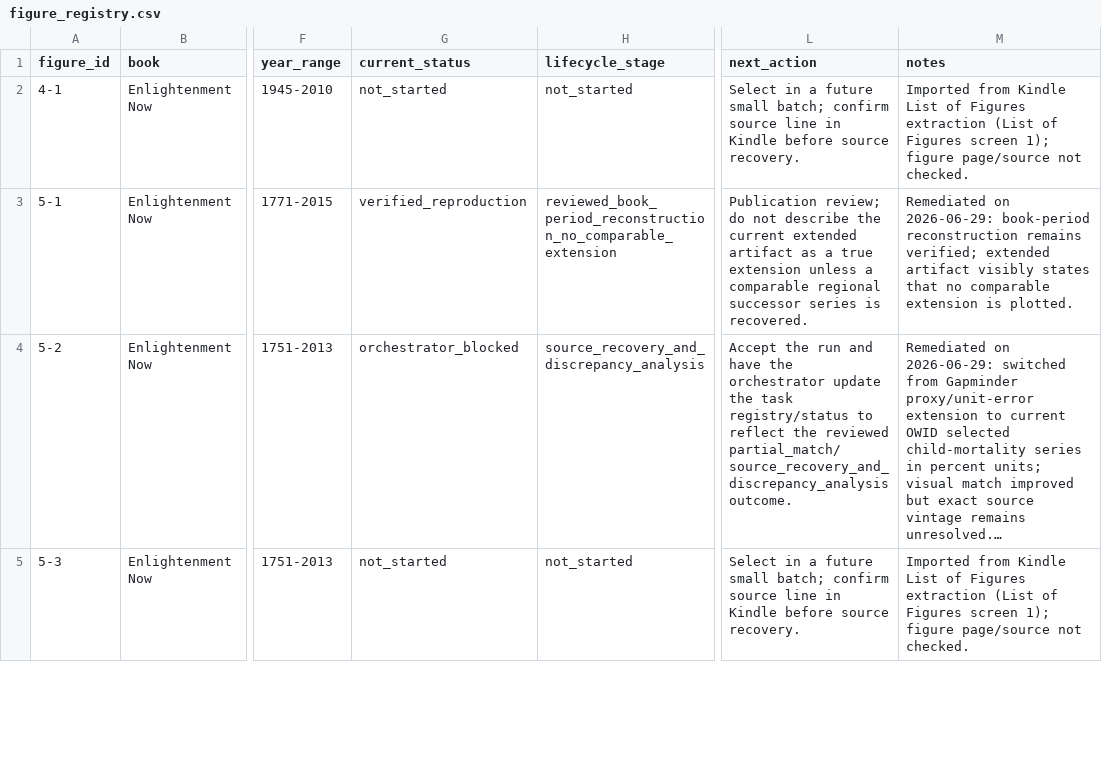
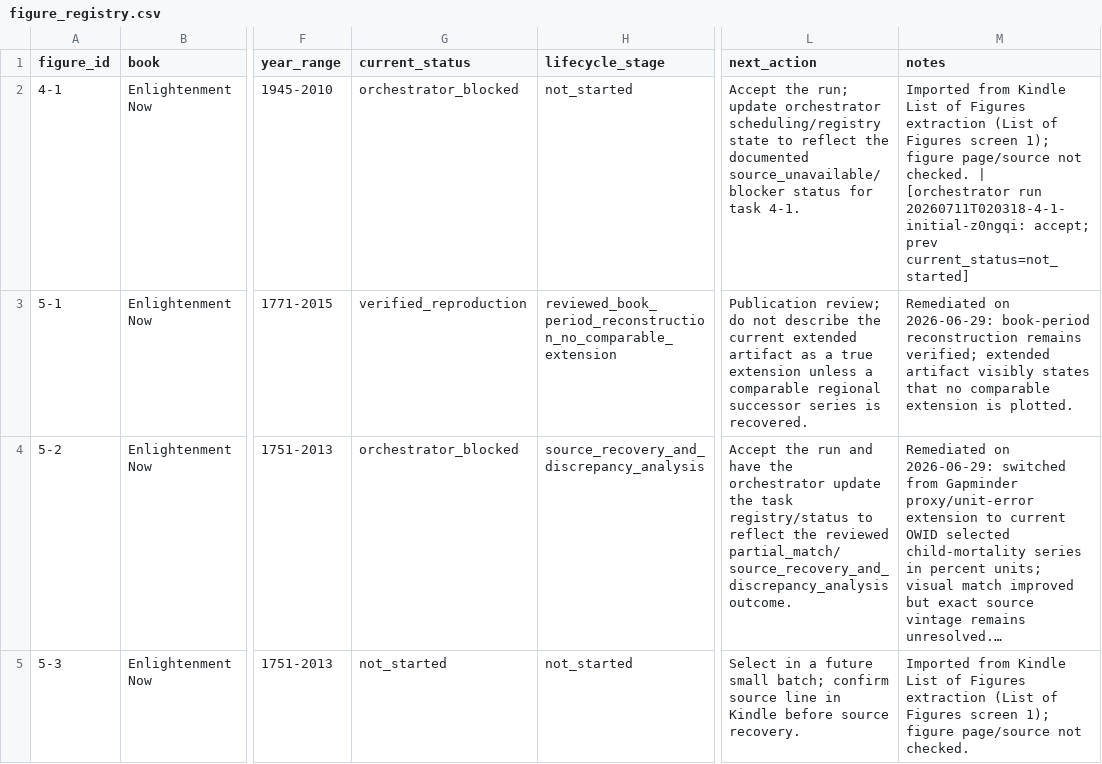
Before and after one commit to J-Chamberlain/pinker_charts, a CSV file: data/figure_registry.csv, drawn as a sheet; only a part is shown, gaps mark what is left out; long unchanged cells end in …; the diff names each change by its address in the sheet, - before the commit and + after, or states it on an @@ line.

Commit message:
orchestrator: figure 4-1 -> orchestrator_blocked

```diff
--- a/data/figure_registry.csv
+++ b/data/figure_registry.csv
-G2 (current_status): not_started
+G2 (current_status): orchestrator_blocked
-L2 (next_action): Select in a future small batch; confirm source line in Kindle before source recovery.
+L2 (next_action): Accept the run; update orchestrator scheduling/registry state to reflect the documented source_unavailable/blocker status for task 4-1.
-M2 (notes): …not checked.
+M2 (notes): …not checked. | [orchestrator run 20260711T020318-4-1-initial-z0ngqi: accept; prev current_status=not_started]
```
